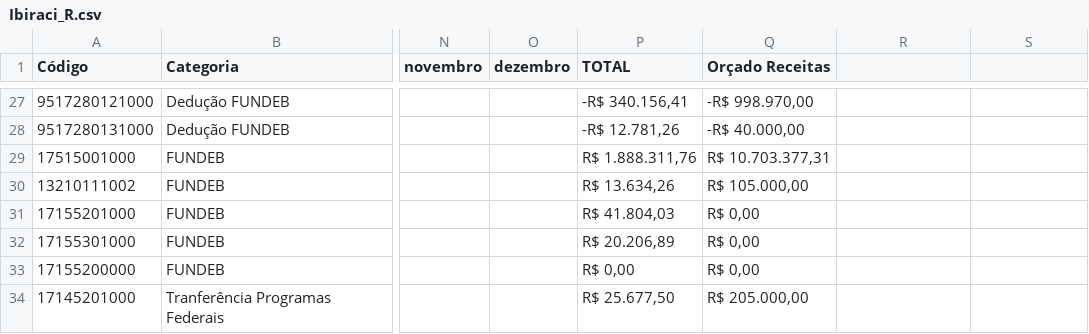
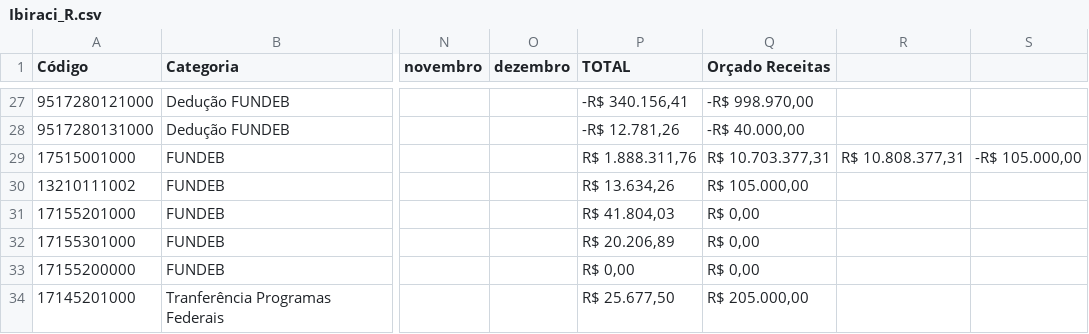
Before and after one commit to TTbrazilian/DashBoard-V3, a CSV file: zEducação/Ibiraci_R.csv, drawn as a sheet; only a part is shown, gaps mark what is left out; the diff names each change by its address in the sheet, - before the commit and + after, or states it on an @@ line.

Commit message:
UPDATE

```diff
--- a/zEducação/Ibiraci_R.csv
+++ b/zEducação/Ibiraci_R.csv
-R29: (empty)
+R29: R$ 10.808.377,31
-S29: (empty)
+S29: -R$ 105.000,00
```
